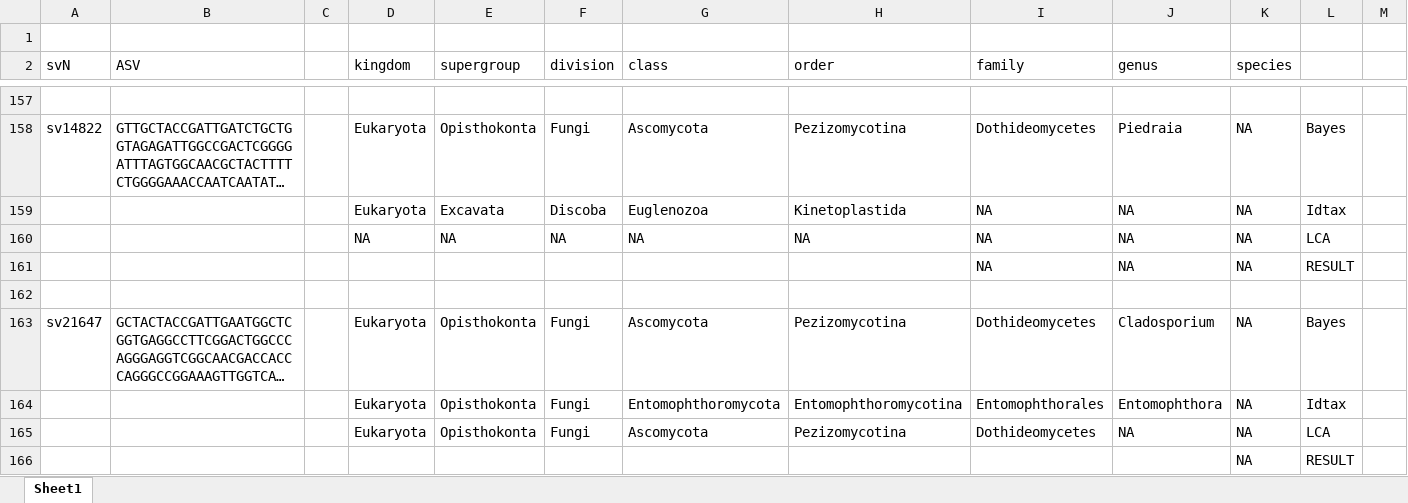
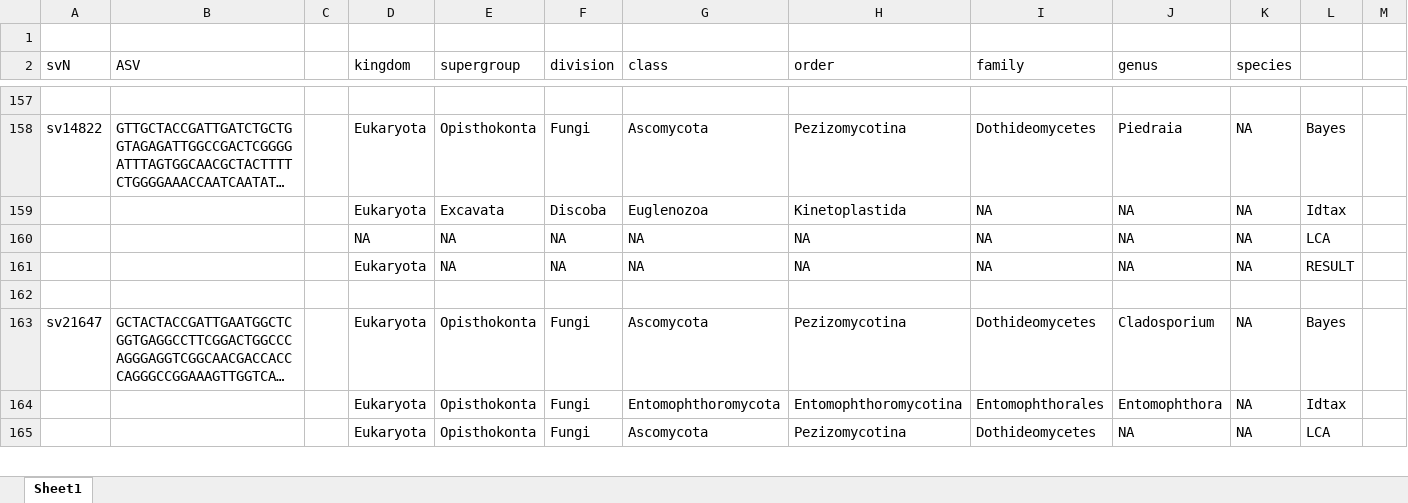
Before and after one commit to dcat4/amplicon_bioinformatics, an Excel workbook: taxonomy_pipeline/test_data/bayes_idtax_lca_pr2_mapped.xlsx, sheet Sheet1, drawn as a sheet; only a part is shown, gaps mark what is left out; long unchanged cells end in …; values as stored, in another font and other column widths than the file's, no borders; removed rows and columns are numbered as before the commit, all else as after; the diff covers the shown part only; the diff names each change by its address in the sheet, - before the commit and + after, or states it on an @@ line.

```diff
--- a/taxonomy_pipeline/test_data/bayes_idtax_lca_pr2_mapped.xlsx (sheet Sheet1)
+++ b/taxonomy_pipeline/test_data/bayes_idtax_lca_pr2_mapped.xlsx (sheet Sheet1)
-row 161:  |  |  |  |  |  |  |  | NA | NA | NA | RESULT
+row 161:  |  |  | Eukaryota | NA | NA | NA | NA | NA | NA | NA | RESULT
-row 166:  |  |  |  |  |  |  |  |  |  | NA | RESULT
```
Also changed, not shown: 10 added rows, 9 removed rows and 8 edited cells elsewhere in this sheet, 1 other file.
